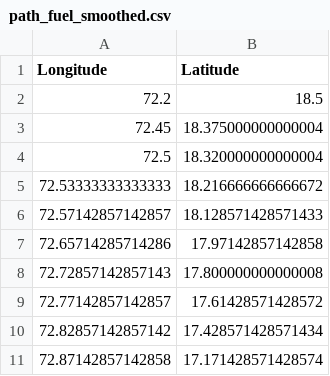
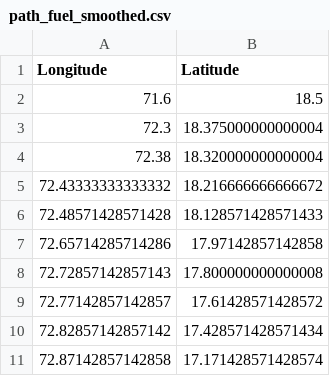
Before and after one commit to pawarpranav83/SamudraPath, a CSV file: samudrapath/public/path_fuel_smoothed.csv, drawn as a sheet; only a part is shown; the diff covers the shown part only.

```diff
--- a/samudrapath/public/path_fuel_smoothed.csv
+++ b/samudrapath/public/path_fuel_smoothed.csv
@@ -1,7 +1,7 @@
 Longitude,Latitude
-72.2,18.5
-72.45,18.375000000000004
-72.5,18.320000000000004
-72.53333333333333,18.216666666666672
-72.57142857142857,18.128571428571433
+71.6,18.5
+72.3,18.375000000000004
+72.38,18.320000000000004
+72.43333333333332,18.216666666666672
+72.48571428571428,18.128571428571433
 72.65714285714286,17.97142857142858
```
Also changed, not shown: 20 added rows, 39 removed rows and 1 edited cell elsewhere in this file, samudrapath/public/path_safe_smoothed.csv, samudrapath/public/path_short_smoothed.csv, 5 other files.
